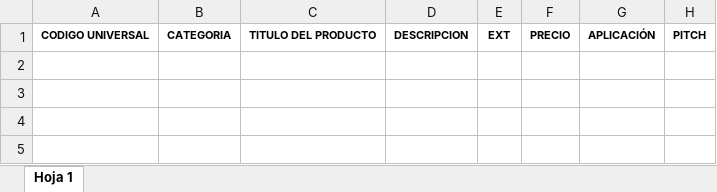
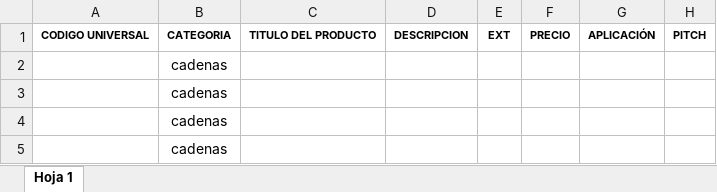
Before and after one commit to EutuxiaOxas/high_tech, an Excel workbook: public/formatos/cadenas.xlsx, sheet Hoja 1, drawn as a sheet; values as stored, in another font and other column widths than the file's, no borders; charts and pictures not drawn; the diff names each change by its address in the sheet, - before the commit and + after, or states it on an @@ line.

```diff
--- a/public/formatos/cadenas.xlsx (sheet Hoja 1)
+++ b/public/formatos/cadenas.xlsx (sheet Hoja 1)
+row 2:  | cadenas
+row 3:  | cadenas
+row 4:  | cadenas
+row 5:  | cadenas
```
Also changed, not shown: public/formatos/automotriz.xlsx, public/formatos/industrial.xlsx, 3 other files.
